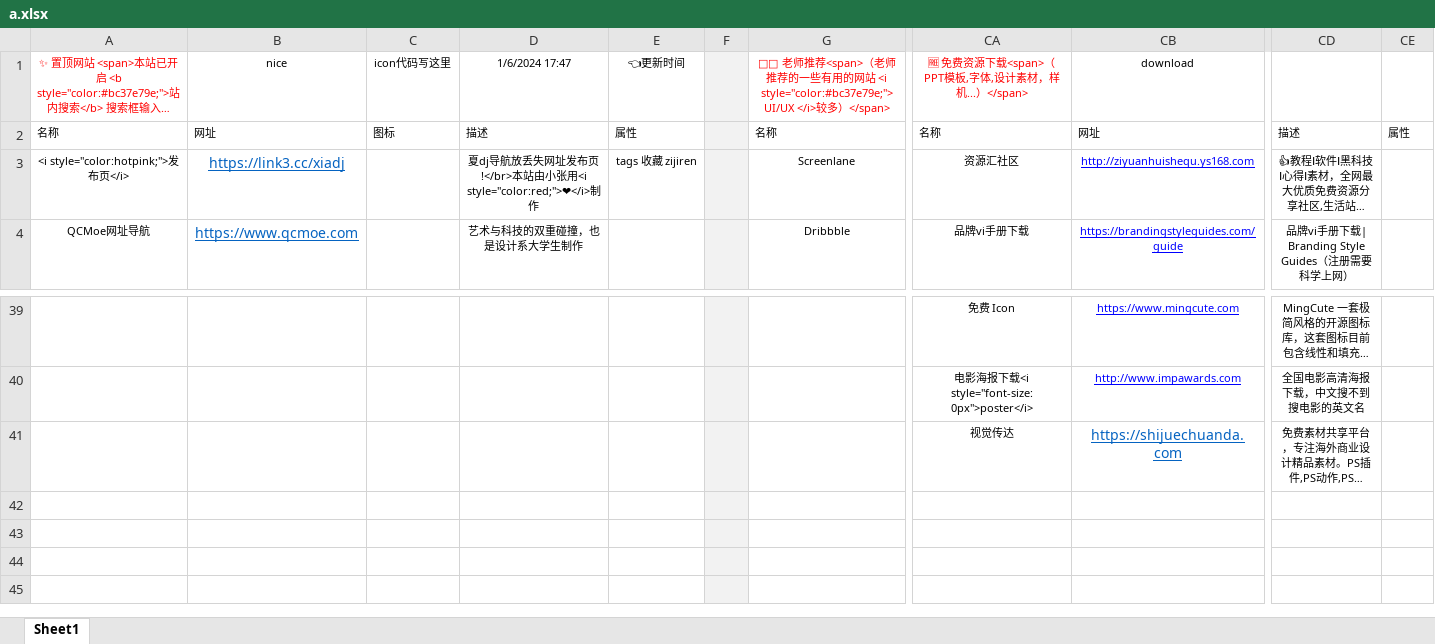
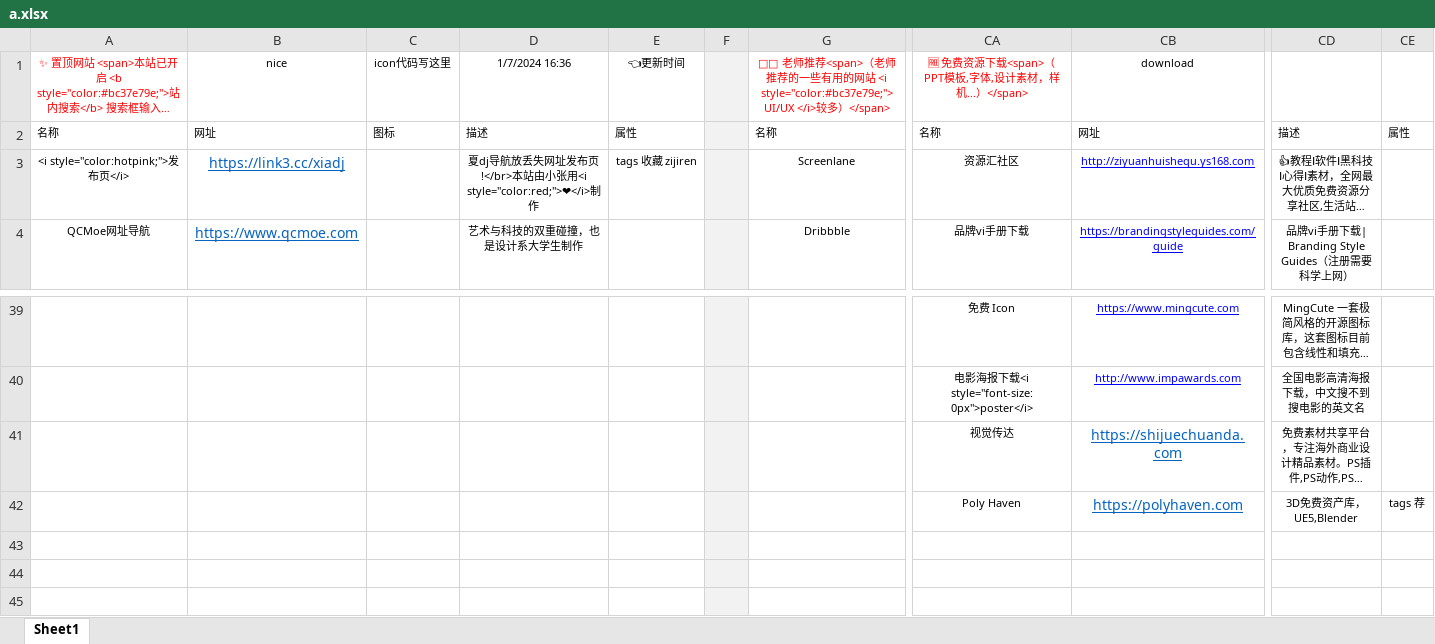
Before and after one commit to xiaolongmr/xiaolongmr.github.io, an Excel workbook: a.xlsx, sheet Sheet1, drawn as a sheet; only a part is shown, gaps mark what is left out; long unchanged cells end in …; values as stored, in another font and other column widths than the file's, no borders; rows hold the shown columns only; the diff names each change by its address in the sheet, - before the commit and + after, or states it on an @@ line.

Commit message:
3D资产文件

```diff
--- a/a.xlsx (sheet Sheet1)
+++ b/a.xlsx (sheet Sheet1)
-D1: 1/6/2024 17:47
+D1: 1/7/2024 16:36
-row 42: (empty)
+row 42:  |  |  |  |  |  |  | Poly Haven | https://polyhaven.com | 3D免费资产库，UE5,Blender | tags 荐
```
